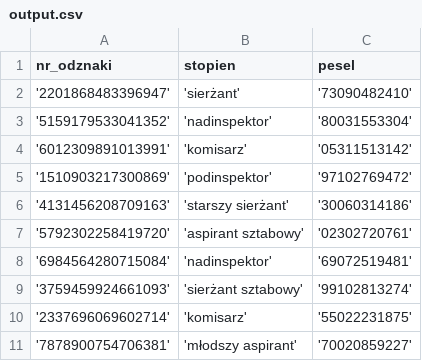
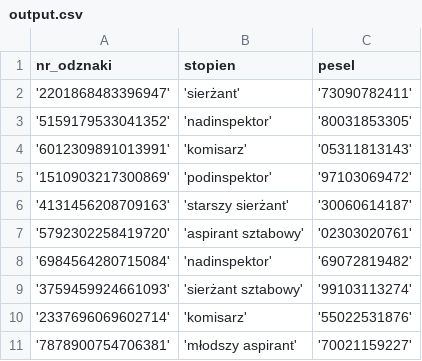
Before and after one commit to NiebieskiRekin/DB-Drogowka, a CSV file: migrations/Funkcjonariusze/output.csv, drawn as a sheet.

```diff
--- a/migrations/Funkcjonariusze/output.csv
+++ b/migrations/Funkcjonariusze/output.csv
@@ -1,11 +1,11 @@
 nr_odznaki,stopien,pesel
-'2201868483396947','sierżant','73090482410'
-'5159179533041352','nadinspektor','80031553304'
-'6012309891013991','komisarz','05311513142'
-'1510903217300869','podinspektor','97102769472'
-'4131456208709163','starszy sierżant','30060314186'
-'5792302258419720','aspirant sztabowy','02302720761'
-'6984564280715084','nadinspektor','69072519481'
-'3759459924661093','sierżant sztabowy','99102813274'
-'2337696069602714','komisarz','55022231875'
-'7878900754706381','młodszy aspirant','70020859227'
+'2201868483396947','sierżant','73090782411'
+'5159179533041352','nadinspektor','80031853305'
+'6012309891013991','komisarz','05311813143'
+'1510903217300869','podinspektor','97103069472'
+'4131456208709163','starszy sierżant','30060614187'
+'5792302258419720','aspirant sztabowy','02303020761'
+'6984564280715084','nadinspektor','69072819482'
+'3759459924661093','sierżant sztabowy','99103113274'
+'2337696069602714','komisarz','55022531876'
+'7878900754706381','młodszy aspirant','70021159227'
```
Also changed, not shown: migrations/Interwencje/output.csv, migrations/Osoby_Pojazdy/output.csv, 16 other files.
